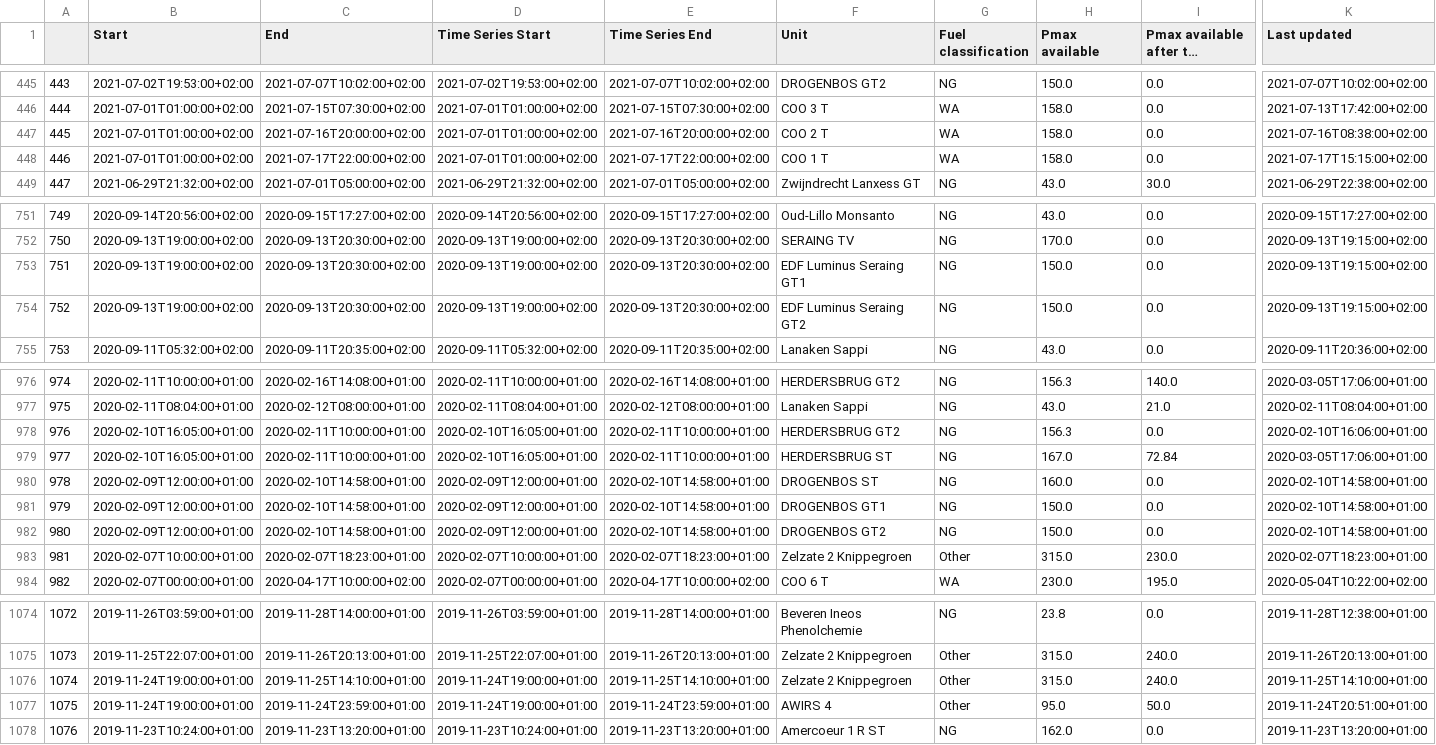
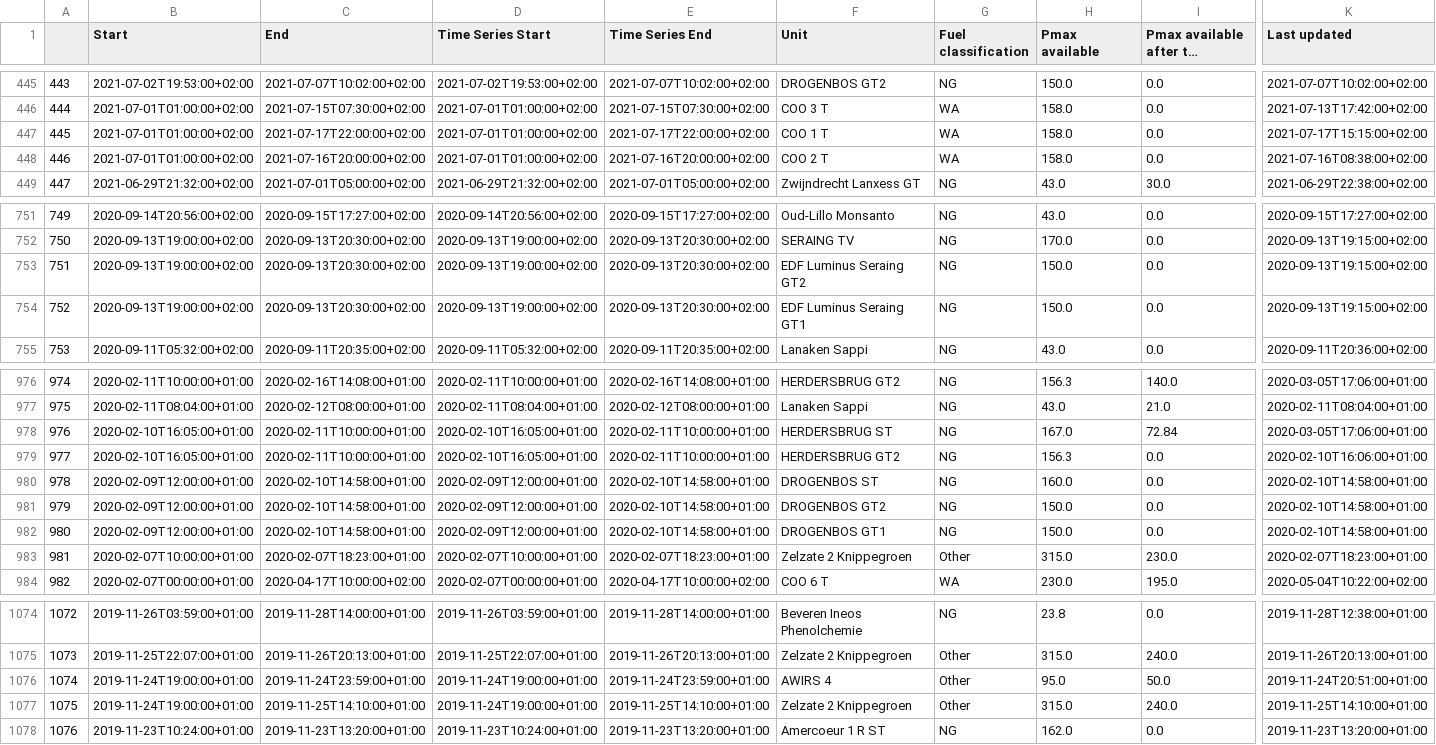
Before and after one commit to journinho/elia-opendata, a CSV file: Unplanned_unavailibilities.csv, drawn as a sheet; only a part is shown, gaps mark what is left out; long unchanged cells end in …; the diff covers the shown part only; the diff names each change by its address in the sheet, - before the commit and + after, or states it on an @@ line.

Commit message:
Latest data: Tue Sep 13 12:11:46 UTC 2022

```diff
--- a/Unplanned_unavailibilities.csv
+++ b/Unplanned_unavailibilities.csv
-C447 (End): 2021-07-16T20:00:00+02:00
+C447 (End): 2021-07-17T22:00:00+02:00
-E447 (Time Series End): 2021-07-16T20:00:00+02:00
+E447 (Time Series End): 2021-07-17T22:00:00+02:00
-F447 (Unit): COO 2 T
+F447 (Unit): COO 1 T
-K447 (Last updated): 2021-07-16T08:38:00+02:00
+K447 (Last updated): 2021-07-17T15:15:00+02:00
-C448 (End): 2021-07-17T22:00:00+02:00
+C448 (End): 2021-07-16T20:00:00+02:00
-E448 (Time Series End): 2021-07-17T22:00:00+02:00
+E448 (Time Series End): 2021-07-16T20:00:00+02:00
-F448 (Unit): COO 1 T
+F448 (Unit): COO 2 T
-K448 (Last updated): 2021-07-17T15:15:00+02:00
+K448 (Last updated): 2021-07-16T08:38:00+02:00
-F753 (Unit): EDF Luminus Seraing GT1
+F753 (Unit): EDF Luminus Seraing GT2
-F754 (Unit): EDF Luminus Seraing GT2
+F754 (Unit): EDF Luminus Seraing GT1
-F978 (Unit): HERDERSBRUG GT2
+F978 (Unit): HERDERSBRUG ST
-H978 (Pmax available): 156.3
+H978 (Pmax available): 167.0
-I978 (Pmax available after the outage): 0.0
+I978 (Pmax available after the outage): 72.84
-K978 (Last updated): 2020-02-10T16:06:00+01:00
+K978 (Last updated): 2020-03-05T17:06:00+01:00
-F979 (Unit): HERDERSBRUG ST
+F979 (Unit): HERDERSBRUG GT2
-H979 (Pmax available): 167.0
+H979 (Pmax available): 156.3
-I979 (Pmax available after the outage): 72.84
+I979 (Pmax available after the outage): 0.0
-K979 (Last updated): 2020-03-05T17:06:00+01:00
+K979 (Last updated): 2020-02-10T16:06:00+01:00
-F981 (Unit): DROGENBOS GT1
+F981 (Unit): DROGENBOS GT2
-F982 (Unit): DROGENBOS GT2
+F982 (Unit): DROGENBOS GT1
-C1076 (End): 2019-11-25T14:10:00+01:00
+C1076 (End): 2019-11-24T23:59:00+01:00
-E1076 (Time Series End): 2019-11-25T14:10:00+01:00
+E1076 (Time Series End): 2019-11-24T23:59:00+01:00
-F1076 (Unit): Zelzate 2 Knippegroen
+F1076 (Unit): AWIRS 4
-H1076 (Pmax available): 315.0
+H1076 (Pmax available): 95.0
-I1076 (Pmax available after the outage): 240.0
+I1076 (Pmax available after the outage): 50.0
-K1076 (Last updated): 2019-11-25T14:10:00+01:00
+K1076 (Last updated): 2019-11-24T20:51:00+01:00
-C1077 (End): 2019-11-24T23:59:00+01:00
+C1077 (End): 2019-11-25T14:10:00+01:00
-E1077 (Time Series End): 2019-11-24T23:59:00+01:00
+E1077 (Time Series End): 2019-11-25T14:10:00+01:00
-F1077 (Unit): AWIRS 4
+F1077 (Unit): Zelzate 2 Knippegroen
-H1077 (Pmax available): 95.0
+H1077 (Pmax available): 315.0
-I1077 (Pmax available after the outage): 50.0
+I1077 (Pmax available after the outage): 240.0
-K1077 (Last updated): 2019-11-24T20:51:00+01:00
+K1077 (Last updated): 2019-11-25T14:10:00+01:00
```
Also changed, not shown: 52 edited cells elsewhere in this file.
